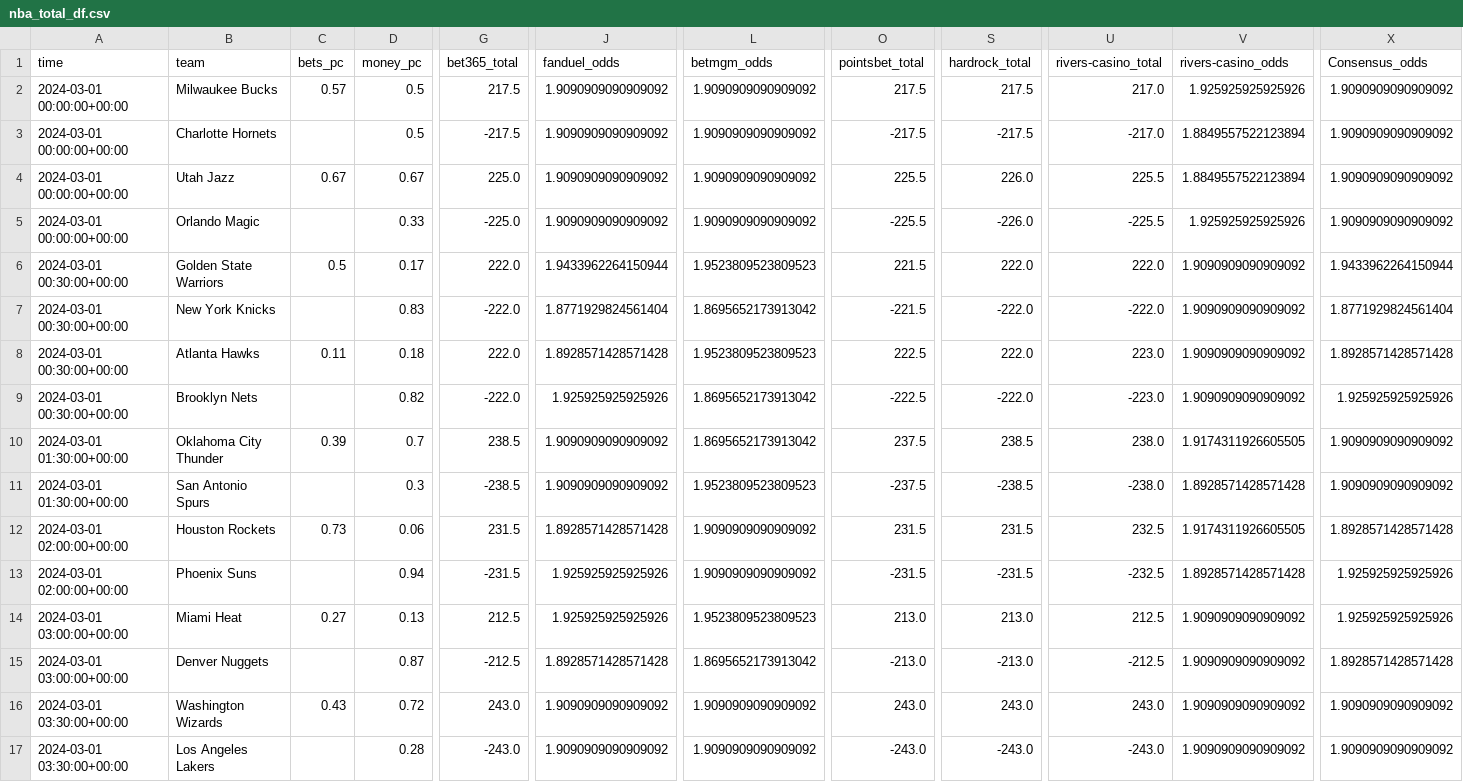
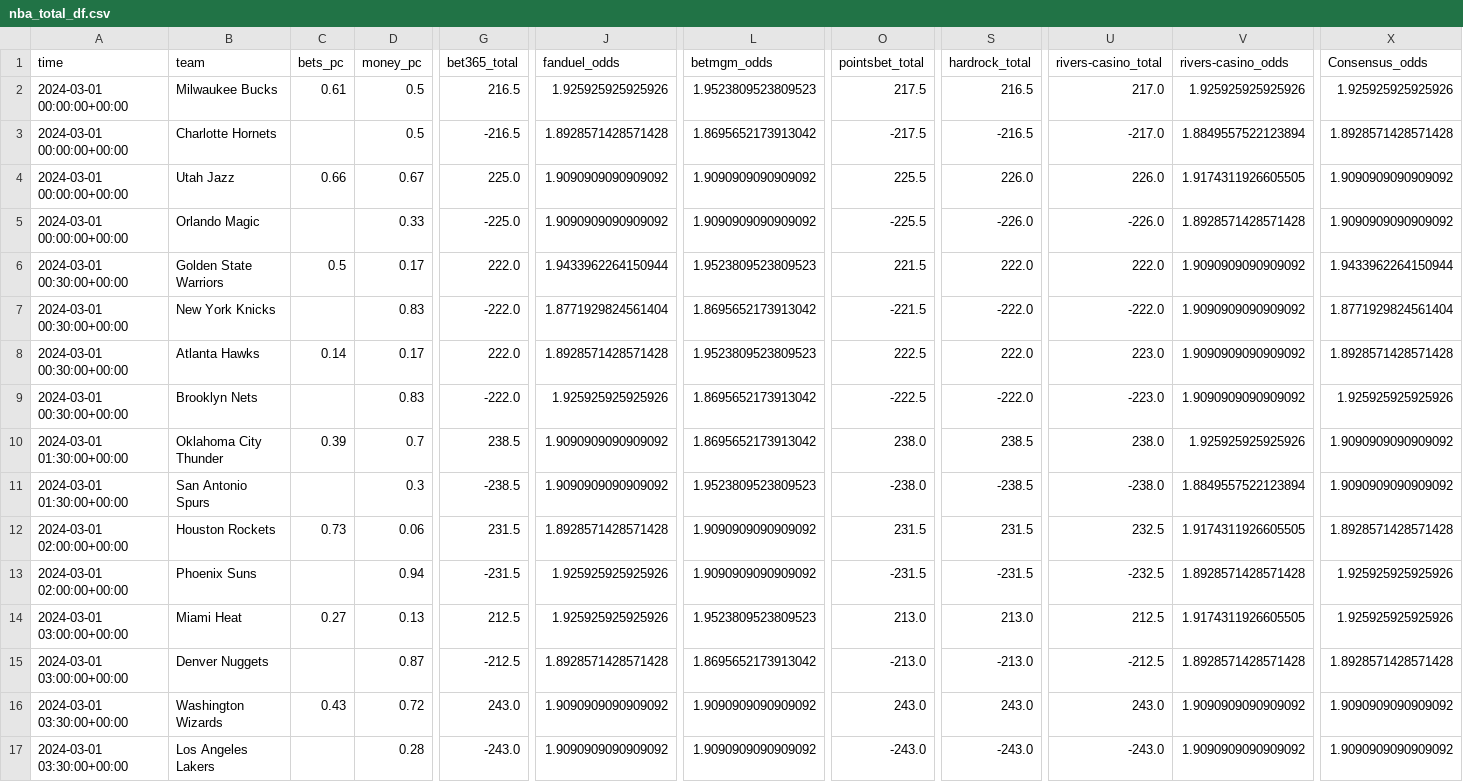
Before and after one commit to Donalcon/reverse_line_movement, a CSV file: nba_total_df.csv, drawn as a sheet; only a part is shown, gaps mark what is left out; the diff names each change by its address in the sheet, - before the commit and + after, or states it on an @@ line.

```diff
--- a/nba_total_df.csv
+++ b/nba_total_df.csv
-C2 (bets_pc): 0.57
+C2 (bets_pc): 0.61
-G2 (bet365_total): 217.5
+G2 (bet365_total): 216.5
-J2 (fanduel_odds): 1.9090909090909092
+J2 (fanduel_odds): 1.925925925925926
-L2 (betmgm_odds): 1.9090909090909092
+L2 (betmgm_odds): 1.9523809523809523
-S2 (hardrock_total): 217.5
+S2 (hardrock_total): 216.5
-X2 (Consensus_odds): 1.9090909090909092
+X2 (Consensus_odds): 1.925925925925926
-G3 (bet365_total): -217.5
+G3 (bet365_total): -216.5
-J3 (fanduel_odds): 1.9090909090909092
+J3 (fanduel_odds): 1.8928571428571428
-L3 (betmgm_odds): 1.9090909090909092
+L3 (betmgm_odds): 1.8695652173913042
-S3 (hardrock_total): -217.5
+S3 (hardrock_total): -216.5
-X3 (Consensus_odds): 1.9090909090909092
+X3 (Consensus_odds): 1.8928571428571428
-C4 (bets_pc): 0.67
+C4 (bets_pc): 0.66
-U4 (rivers-casino_total): 225.5
+U4 (rivers-casino_total): 226.0
-V4 (rivers-casino_odds): 1.8849557522123894
+V4 (rivers-casino_odds): 1.9174311926605505
-U5 (rivers-casino_total): -225.5
+U5 (rivers-casino_total): -226.0
-V5 (rivers-casino_odds): 1.925925925925926
+V5 (rivers-casino_odds): 1.8928571428571428
-C8 (bets_pc): 0.11
+C8 (bets_pc): 0.14
-D8 (money_pc): 0.18
+D8 (money_pc): 0.17
-D9 (money_pc): 0.82
+D9 (money_pc): 0.83
-O10 (pointsbet_total): 237.5
+O10 (pointsbet_total): 238.0
-V10 (rivers-casino_odds): 1.9174311926605505
+V10 (rivers-casino_odds): 1.925925925925926
-O11 (pointsbet_total): -237.5
+O11 (pointsbet_total): -238.0
-V11 (rivers-casino_odds): 1.8928571428571428
+V11 (rivers-casino_odds): 1.8849557522123894
-V14 (rivers-casino_odds): 1.9090909090909092
+V14 (rivers-casino_odds): 1.9174311926605505
-V15 (rivers-casino_odds): 1.9090909090909092
+V15 (rivers-casino_odds): 1.8928571428571428
```
Also changed, not shown: nba_spread_df.csv.
